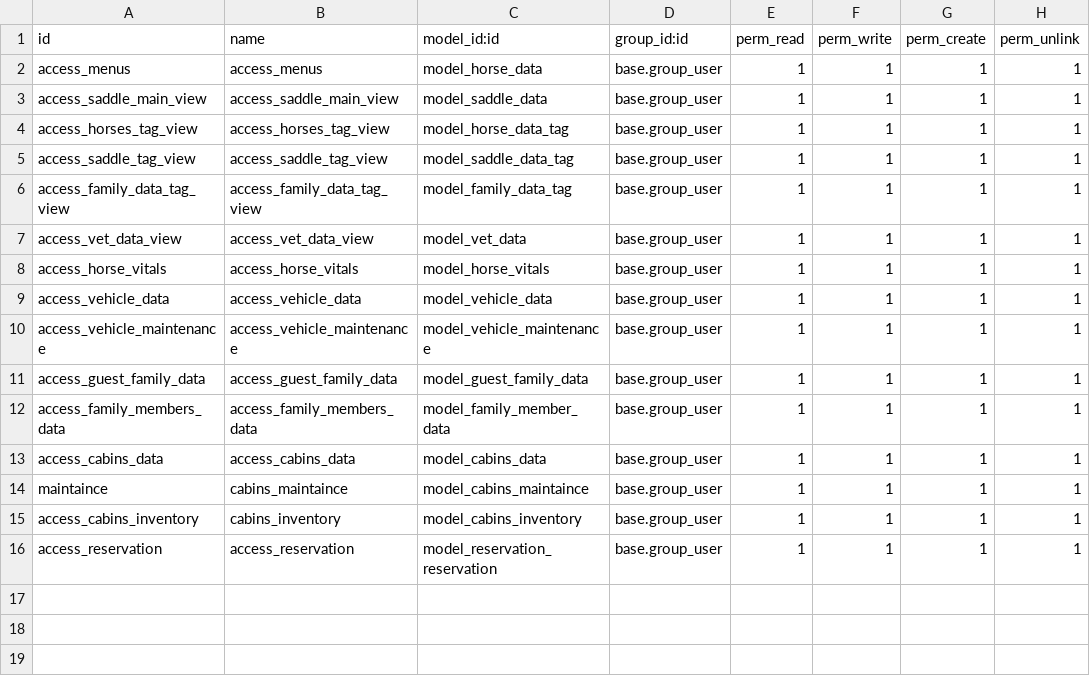
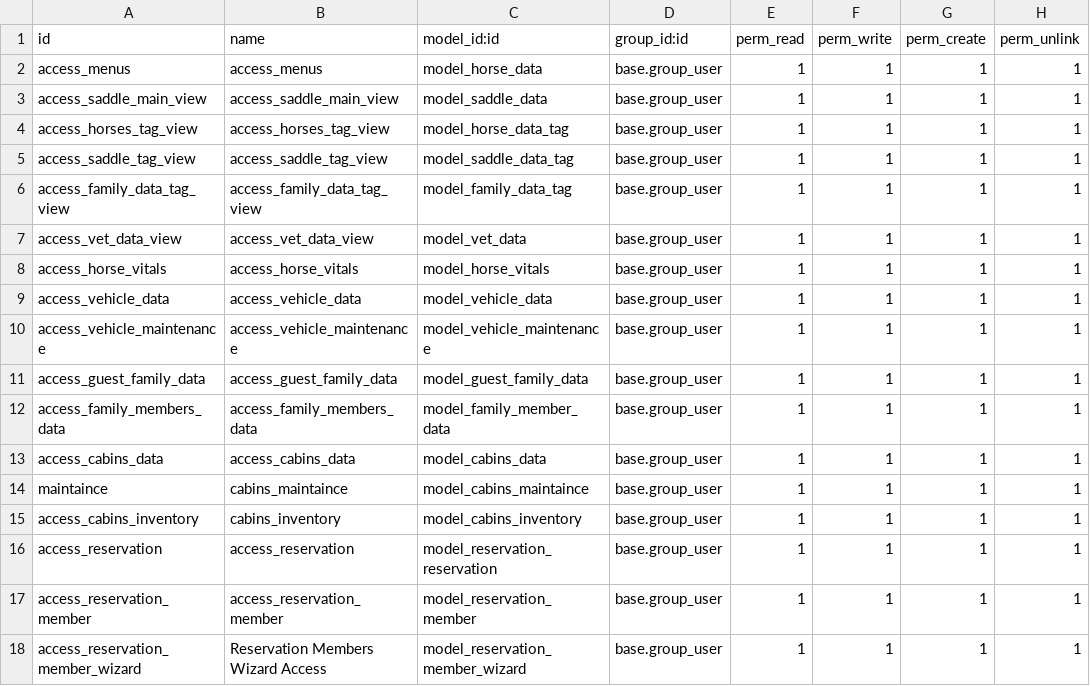
Before and after one commit to typecookie/ranchaddons, a CSV file: ranch_managment/security/ir.model.access.csv, drawn as a sheet; the diff names each change by its address in the sheet, - before the commit and + after, or states it on an @@ line.

Commit message:
tracking reservation data a bit better now

```diff
--- a/ranch_managment/security/ir.model.access.csv
+++ b/ranch_managment/security/ir.model.access.csv
+row 17: access_reservation_member | access_reservation_member | model_reservation_member | base.group_user | 1 | 1 | 1 | 1
+row 18: access_reservation_member_wizard | Reservation Members Wizard Access | model_reservation_member_wizard | base.group_user | 1 | 1 | 1 | 1
```
Also changed, not shown: 10 other files.
